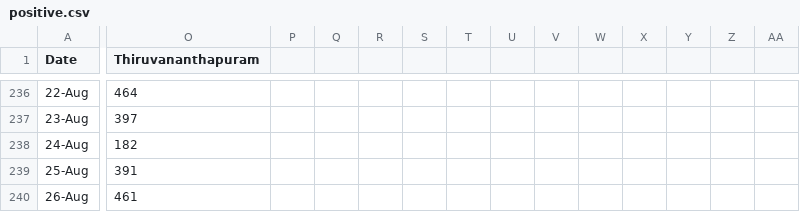
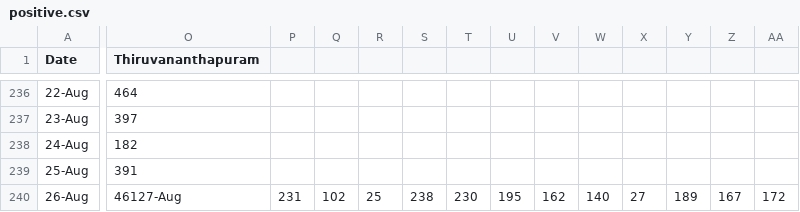
Before and after one commit to N-eeraj/covid_19_data, a CSV file: positive.csv, drawn as a sheet; only a part is shown, gaps mark what is left out; the diff covers the shown part only; the diff names each change by its address in the sheet, - before the commit and + after, or states it on an @@ line.

```diff
--- a/positive.csv
+++ b/positive.csv
-O240 (Thiruvananthapuram): 461
+O240 (Thiruvananthapuram): 46127-Aug
-P240: (empty)
+P240: 231
-Q240: (empty)
+Q240: 102
-R240: (empty)
+R240: 25
-S240: (empty)
+S240: 238
-T240: (empty)
+T240: 230
-U240: (empty)
+U240: 195
-V240: (empty)
+V240: 162
-W240: (empty)
+W240: 140
-X240: (empty)
+X240: 27
-Y240: (empty)
+Y240: 189
-Z240: (empty)
+Z240: 167
-AA240: (empty)
+AA240: 172
```
Also changed, not shown: 2 edited cells elsewhere in this file, death.csv.
